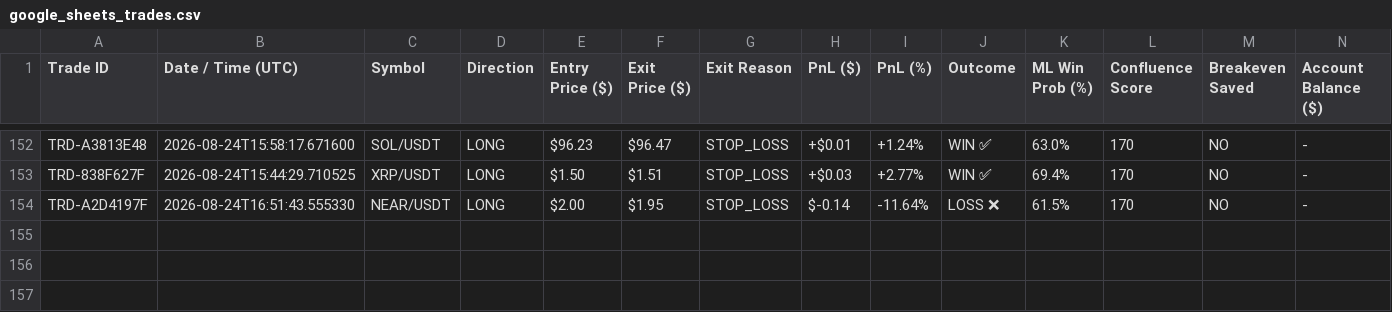
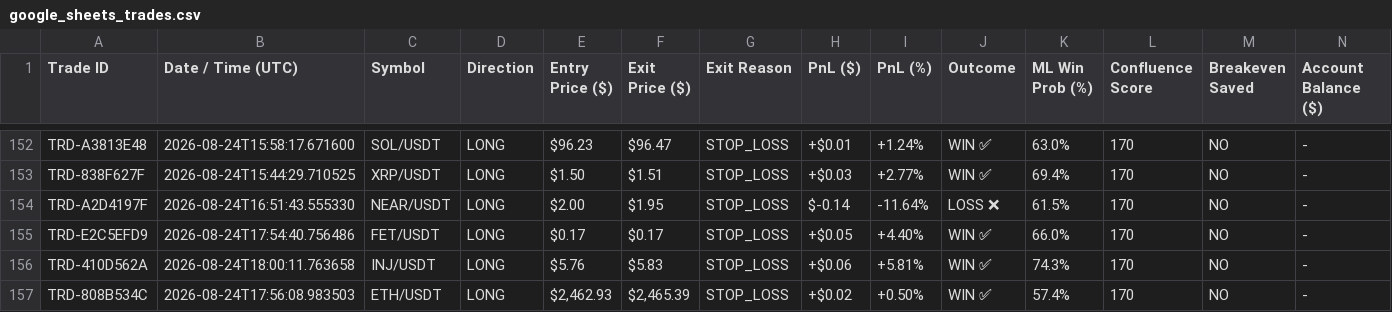
Before and after one commit to karim8siam/Project-Trading-Bot, a CSV file: data/google_sheets_trades.csv, drawn as a sheet; only a part is shown, gaps mark what is left out.

```diff
--- a/data/google_sheets_trades.csv
+++ b/data/google_sheets_trades.csv
@@ -154 +154,4 @@ TRD-838F627F,2026-08-24T15:44:29.710525,XRP/USDT,LONG,$1.50,$1.51,STOP_LOSS,+$0.
 TRD-A2D4197F,2026-08-24T16:51:43.555330,NEAR/USDT,LONG,$2.00,$1.95,STOP_LOSS,$-0.14,-11.64%,LOSS ❌,61.5%,170,NO,-
+TRD-E2C5EFD9,2026-08-24T17:54:40.756486,FET/USDT,LONG,$0.17,$0.17,STOP_LOSS,+$0.05,+4.40%,WIN ✅,66.0%,170,NO,-
+TRD-410D562A,2026-08-24T18:00:11.763658,INJ/USDT,LONG,$5.76,$5.83,STOP_LOSS,+$0.06,+5.81%,WIN ✅,74.3%,170,NO,-
+TRD-808B534C,2026-08-24T17:56:08.983503,ETH/USDT,LONG,"$2,462.93","$2,465.39",STOP_LOSS,+$0.02,+0.50%,WIN ✅,57.4%,170,NO,-
```
Also changed, not shown: data/google_sheets_daily_performance.csv, 7 other files.
